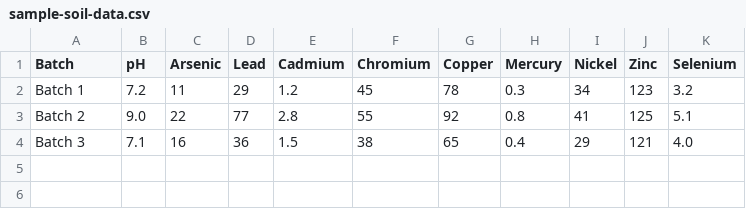
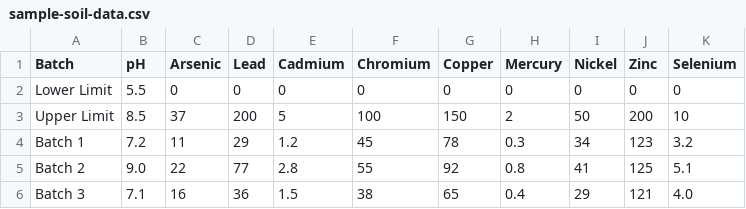
Before and after one commit to cswin10/soil-app, a CSV file: public/sample-soil-data.csv, drawn as a sheet; the diff names each change by its address in the sheet, - before the commit and + after, or states it on an @@ line.

```diff
--- a/public/sample-soil-data.csv
+++ b/public/sample-soil-data.csv
+row 2: Lower Limit | 5.5 | 0 | 0 | 0 | 0 | 0 | 0 | 0 | 0 | 0
+row 3: Upper Limit | 8.5 | 37 | 200 | 5 | 100 | 150 | 2 | 50 | 200 | 10
```
Also changed, not shown: 3 other files.
